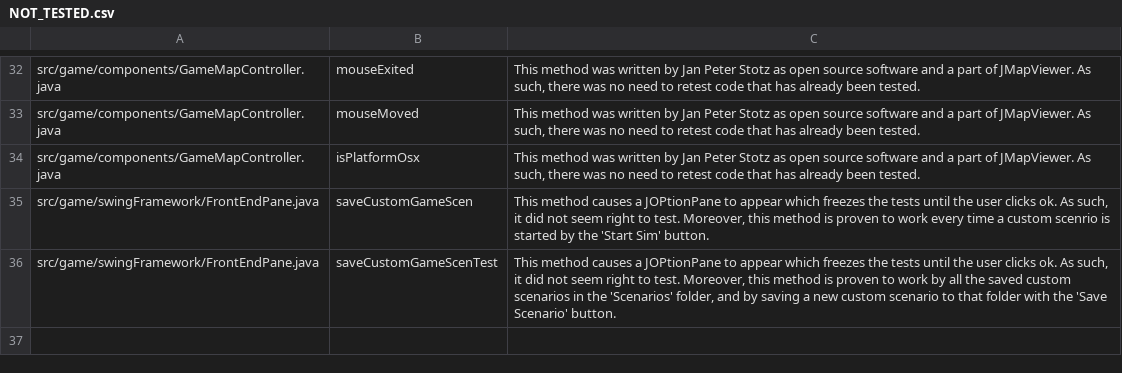
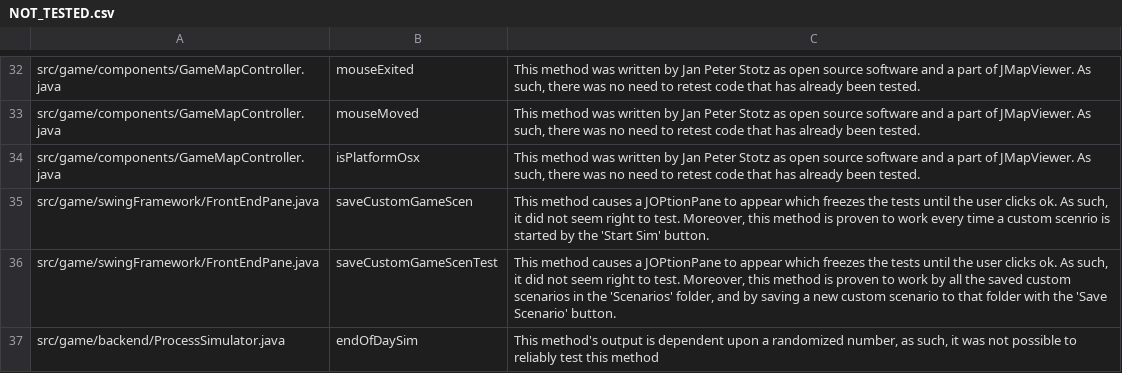
Before and after one commit to lfraker/GSDSim, a CSV file: NOT_TESTED.csv, drawn as a sheet; only a part is shown, gaps mark what is left out.

Commit message:
scenarios and not tested

```diff
--- a/NOT_TESTED.csv
+++ b/NOT_TESTED.csv
@@ -36 +36,2 @@ src/game/swingFramework/FrontEndPane.java,saveCustomGameScen,"This method causes
 src/game/swingFramework/FrontEndPane.java,saveCustomGameScenTest,"This method causes a JOPtionPane to appear which freezes the tests until the user clicks ok. As such, it did not seem right to test. Moreover, this method is proven to work by all the saved custom scenarios in the 'Scenarios' folder, and by saving a new custom scenario to that folder with the 'Save Scenario' button."
+src/game/backend/ProcessSimulator.java,endOfDaySim,"This method's output is dependent upon a randomized number, as such, it was not possible to reliably test this method"
```
Also changed, not shown: 2 other files.
